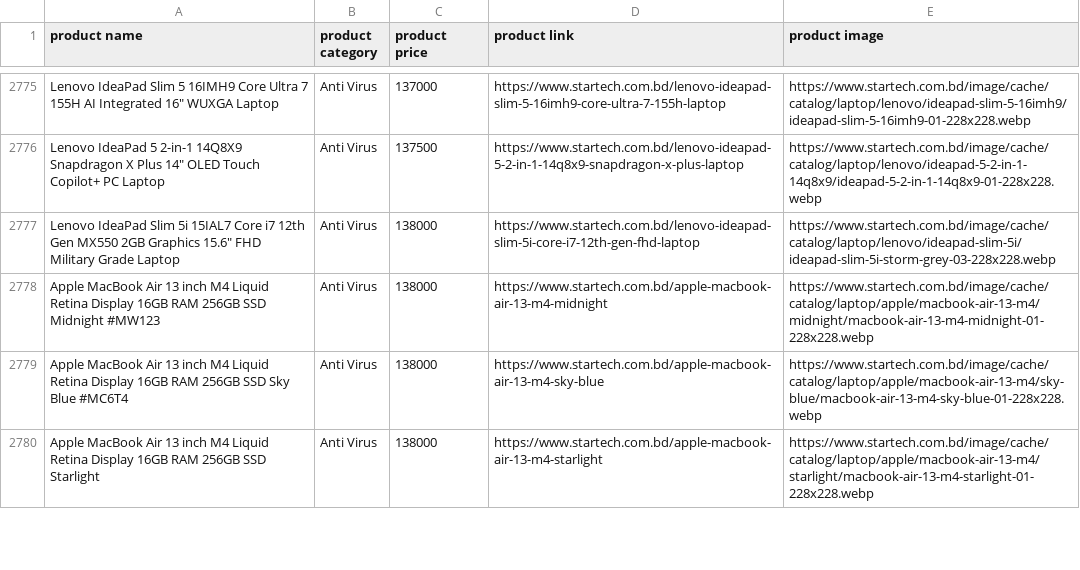
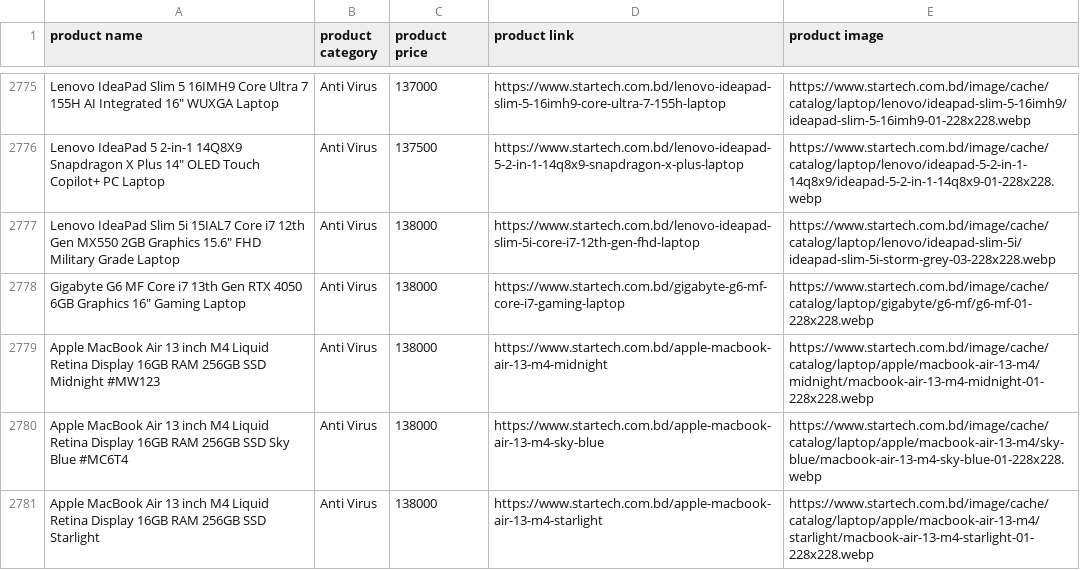
Before and after one commit to AbidMuntasir/eCommerce-Price-Tracker, a CSV file: data/yesterday.csv, drawn as a sheet; only a part is shown, gaps mark what is left out; the diff covers the shown part only; the diff names each change by its address in the sheet, - before the commit and + after, or states it on an @@ line.

```diff
--- a/data/yesterday.csv
+++ b/data/yesterday.csv
+row 2778: Gigabyte G6 MF Core i7 13th Gen RTX 4050 6GB Graphics 16" Gaming Laptop | Anti Virus | 138000 | https://www.startech.com.bd/gigabyte-g6-mf-core-i7-gaming-laptop | https://www.startech.com.bd/image/cache/catalog/laptop/gigabyte/g6-mf/g6-mf-01-228x228.webp
```
Also changed, not shown: 10 added rows, 11 removed rows, 42 moved rows and 1 edited cell elsewhere in this file, data/price_drops.csv, 2 other files.
